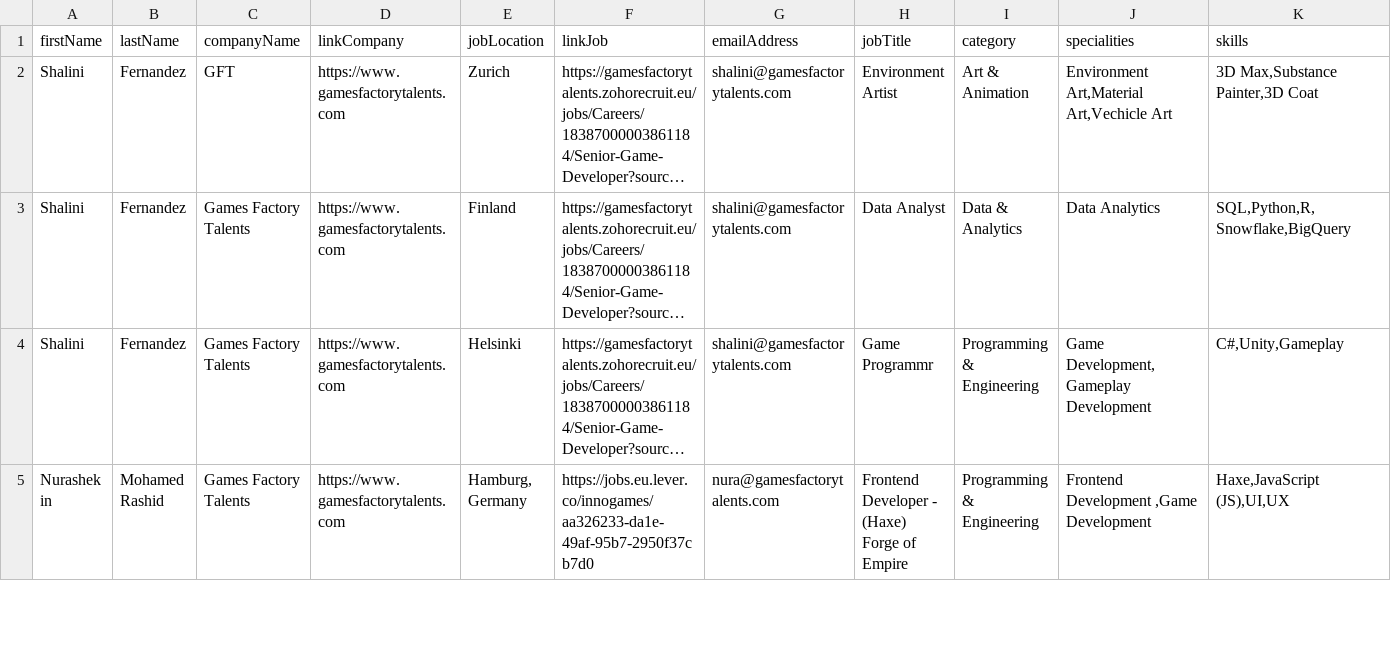
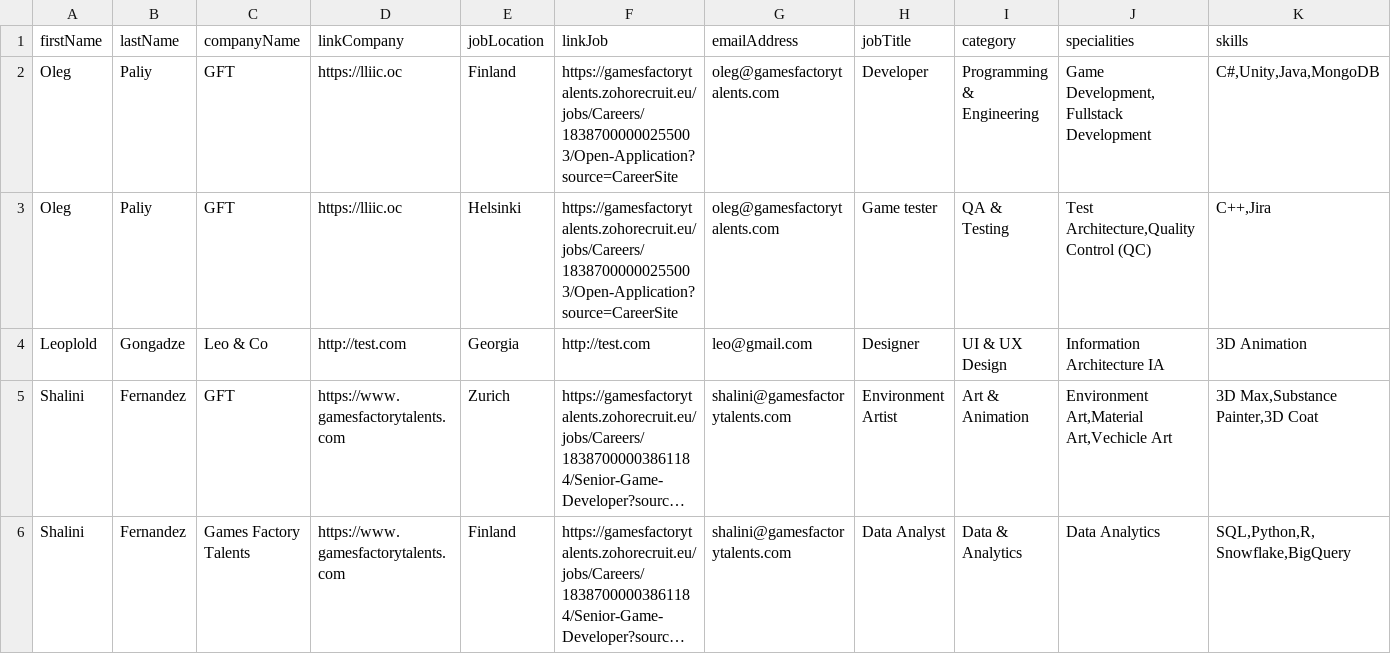
Before and after one commit to GamesFactoryTalents/GameDevTalents--SubscriptionBoard, a CSV file: src/generated/personregistration.csv, drawn as a sheet; only a part is shown; the shorter side is filled out with more unchanged rows; long unchanged cells end in …; rows hold the shown columns only; the diff names each change by its address in the sheet, - before the commit and + after, or states it on an @@ line.

Commit message:
Latest jobs by OP

```diff
--- a/src/generated/personregistration.csv
+++ b/src/generated/personregistration.csv
+row 2: Oleg | Paliy | GFT | https://lliic.oc | Finland | https://gamesfactorytalents.zohorecruit.eu/jobs/Careers/18387000000255003/Open-Application?source=CareerSite | oleg@gamesfactorytalents.com | Developer | Programming & Engineering | Game Development,Fullstack Development | C#,Unity,Java,MongoDB
+row 3: Oleg | Paliy | GFT | https://lliic.oc | Helsinki | https://gamesfactorytalents.zohorecruit.eu/jobs/Careers/18387000000255003/Open-Application?source=CareerSite | oleg@gamesfactorytalents.com | Game tester | QA & Testing | Test Architecture,Quality Control (QC) | C++,Jira
+row 4: Leoplold | Gongadze | Leo & Co | http://test.com | Georgia | http://test.com | leo@gmail.com | Designer | UI & UX Design | Information Architecture IA | 3D Animation
```
